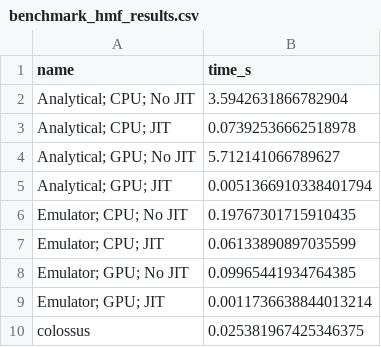
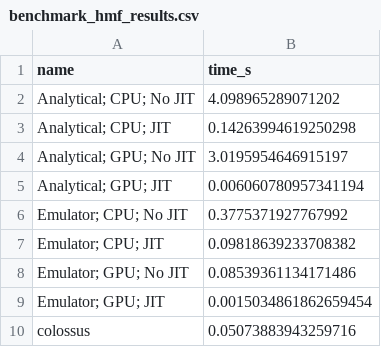
Before and after one commit to fkeruzore/halox, a CSV file: paper/figure_scripts/benchmark_hmf_results.csv, drawn as a sheet.

Commit message:
run updated benchmark

```diff
--- a/paper/figure_scripts/benchmark_hmf_results.csv
+++ b/paper/figure_scripts/benchmark_hmf_results.csv
@@ -1,10 +1,10 @@
 name,time_s
-Analytical; CPU; No JIT,3.5942631866782904
-Analytical; CPU; JIT,0.07392536662518978
-Analytical; GPU; No JIT,5.712141066789627
-Analytical; GPU; JIT,0.0051366910338401794
-Emulator; CPU; No JIT,0.19767301715910435
-Emulator; CPU; JIT,0.06133890897035599
-Emulator; GPU; No JIT,0.09965441934764385
-Emulator; GPU; JIT,0.0011736638844013214
-colossus,0.025381967425346375
+Analytical; CPU; No JIT,4.098965289071202
+Analytical; CPU; JIT,0.14263994619250298
+Analytical; GPU; No JIT,3.0195954646915197
+Analytical; GPU; JIT,0.006060780957341194
+Emulator; CPU; No JIT,0.3775371927767992
+Emulator; CPU; JIT,0.09818639233708382
+Emulator; GPU; No JIT,0.08539361134171486
+Emulator; GPU; JIT,0.0015034861862659454
+colossus,0.05073883943259716
```
Also changed, not shown: 3 other files.
